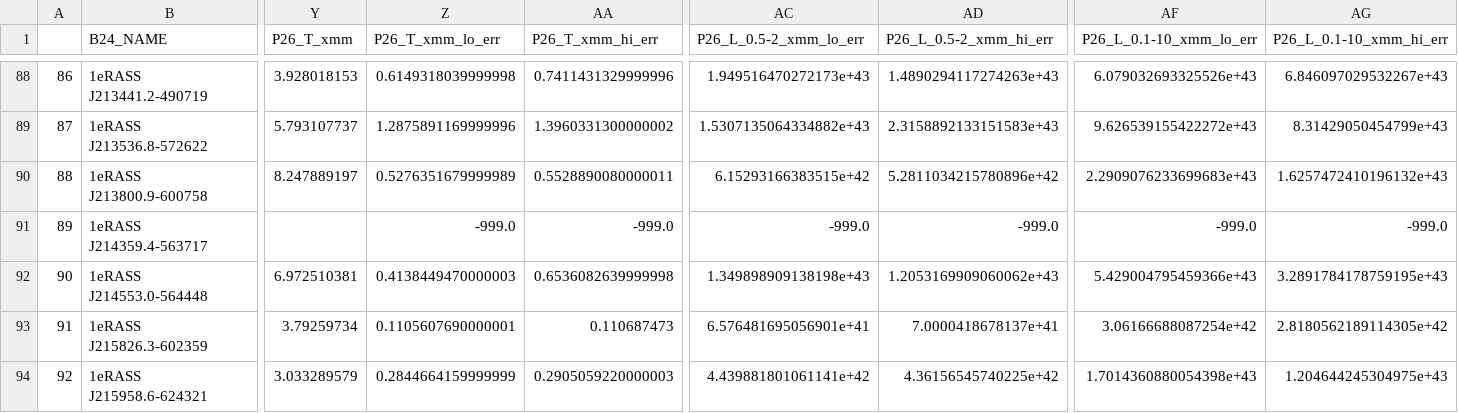
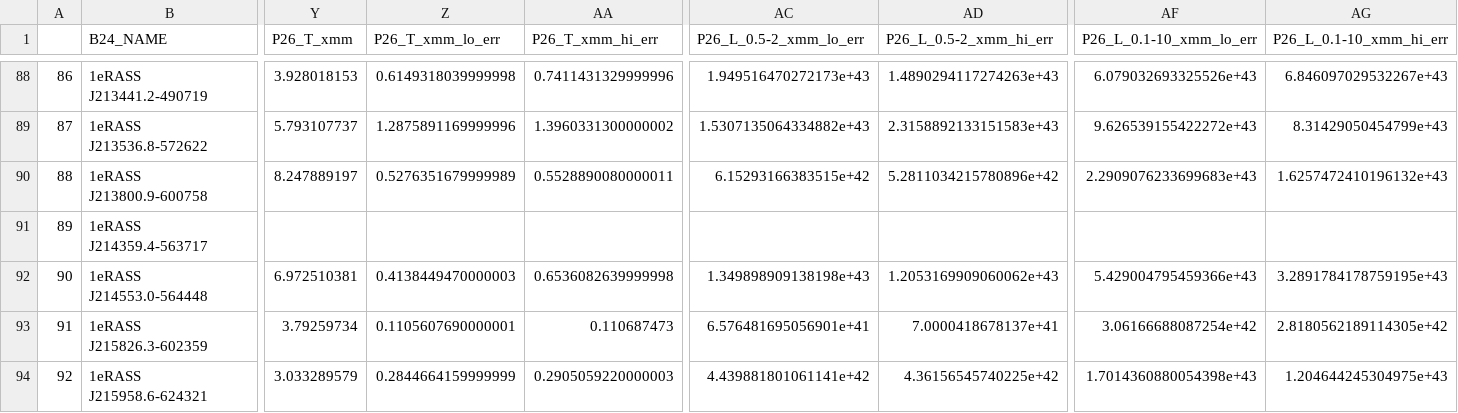
Before and after one commit to jessicapilling/eRO-XMM_Cross_Calibration, a CSV file: DES-XCS-eRO.csv, drawn as a sheet; only a part is shown, gaps mark what is left out; the diff names each change by its address in the sheet, - before the commit and + after, or states it on an @@ line.

Commit message:
Add files via upload

```diff
--- a/DES-XCS-eRO.csv
+++ b/DES-XCS-eRO.csv
-Z91 (P26_T_xmm_lo_err): -999.0
+Z91 (P26_T_xmm_lo_err): (empty)
-AA91 (P26_T_xmm_hi_err): -999.0
+AA91 (P26_T_xmm_hi_err): (empty)
-AC91 (P26_L_0.5-2_xmm_lo_err): -999.0
+AC91 (P26_L_0.5-2_xmm_lo_err): (empty)
-AD91 (P26_L_0.5-2_xmm_hi_err): -999.0
+AD91 (P26_L_0.5-2_xmm_hi_err): (empty)
-AF91 (P26_L_0.1-10_xmm_lo_err): -999.0
+AF91 (P26_L_0.1-10_xmm_lo_err): (empty)
-AG91 (P26_L_0.1-10_xmm_hi_err): -999.0
+AG91 (P26_L_0.1-10_xmm_hi_err): (empty)
```
